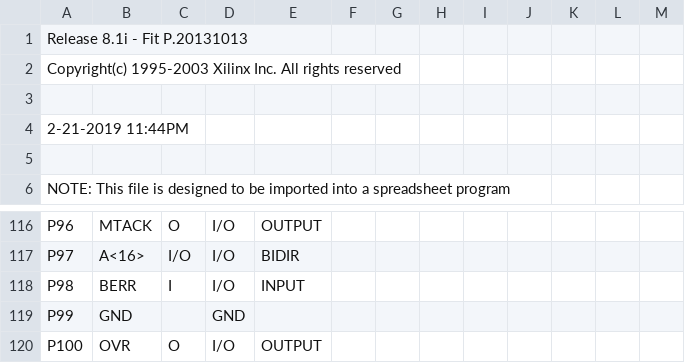
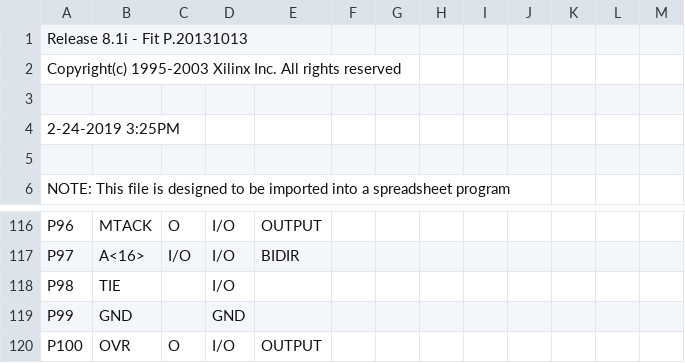
Before and after one commit to metaneutrons/Zorro-LAN-IDE, a CSV file: Logic/LAN_IDE/LAN_IDE_CP_pad.csv, drawn as a sheet; only a part is shown, gaps mark what is left out.

```diff
--- a/Logic/LAN_IDE/LAN_IDE_CP_pad.csv
+++ b/Logic/LAN_IDE/LAN_IDE_CP_pad.csv
@@ -3,3 +3,3 @@ Copyright(c) 1995-2003 Xilinx Inc. All rights reserved
 
- 2-21-2019 11:44PM
+ 2-24-2019  3:25PM
 
@@ -117,3 +117,3 @@ P96,MTACK,O,I/O,OUTPUT,,,,,,,,,
 P97,A<16>,I/O,I/O,BIDIR,,,,,,,,,
-P98,BERR,I,I/O,INPUT,,,,,,,,,
+P98,TIE,,I/O,,,,,,,,,,
 P99,GND,,GND,,,,,,,,,,
```
Also changed, not shown: 29 other files.
